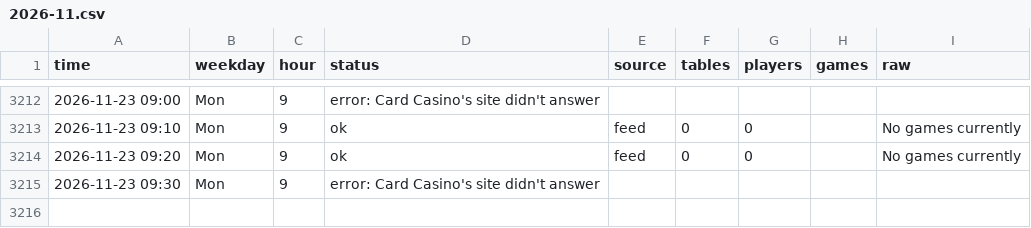
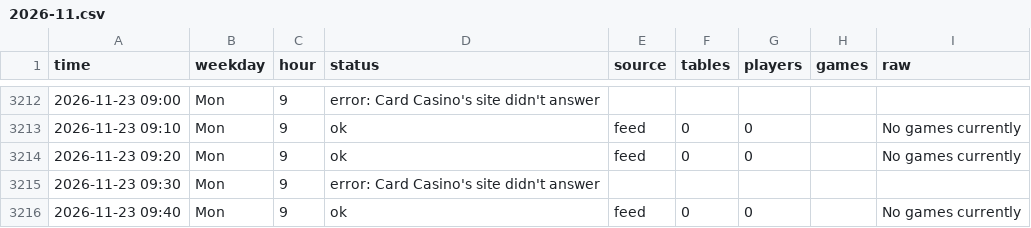
Before and after one commit to legendtoss/kings-tracker, a CSV file: data/cardcasino/2026-11.csv, drawn as a sheet; only a part is shown, gaps mark what is left out.

```diff
--- a/data/cardcasino/2026-11.csv
+++ b/data/cardcasino/2026-11.csv
@@ -3215 +3215,2 @@
 2026-11-23 09:30,Mon,9,error: Card Casino's site didn't answer,,,,,
+2026-11-23 09:40,Mon,9,ok,feed,0,0,,No games currently
```
Also changed, not shown: data/2026-11.csv, data/banco/2026-11.csv, 8 other files.
